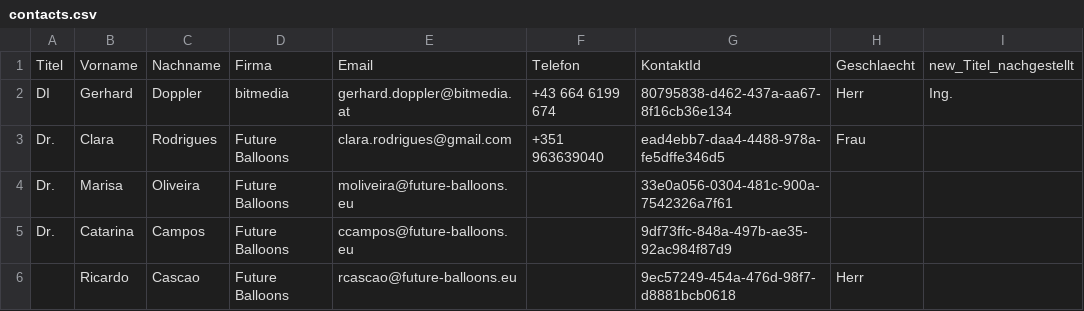
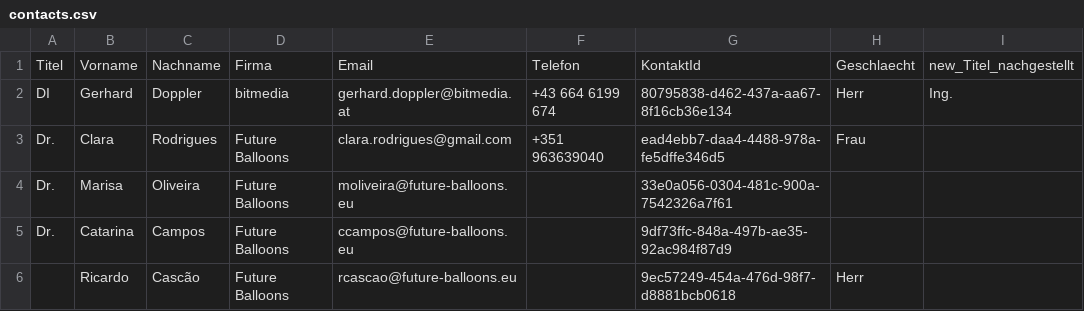
Before and after one commit to gdoppler/CRMWebService, a CSV file: CRMWebService/App_Data/contacts.csv, drawn as a sheet.

Commit message:
changed my name

```diff
--- a/CRMWebService/App_Data/contacts.csv
+++ b/CRMWebService/App_Data/contacts.csv
@@ -5,2 +5,2 @@ Dr.;Marisa;Oliveira;Future Balloons;moliveira@future-balloons.eu;;33e0a056-0304-
 Dr.;Catarina;Campos;Future Balloons;ccampos@future-balloons.eu;;9df73ffc-848a-497b-ae35-92ac984f87d9;;
-;Ricardo;Cascao;Future Balloons;rcascao@future-balloons.eu;;9ec57249-454a-476d-98f7-d8881bcb0618;Herr;
+;Ricardo;Cascão;Future Balloons;rcascao@future-balloons.eu;;9ec57249-454a-476d-98f7-d8881bcb0618;Herr;
```
